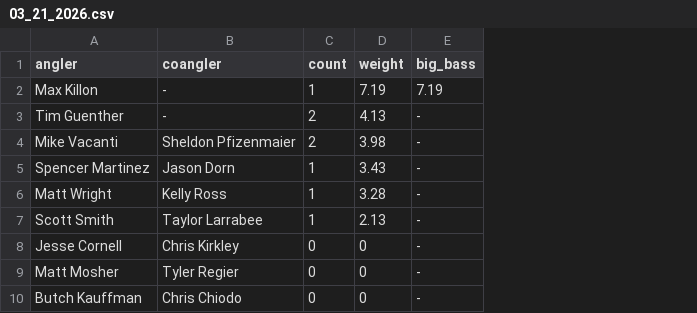
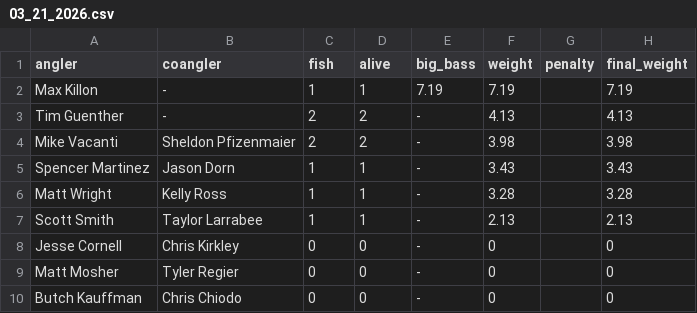
Before and after one commit to i70bassanglers/i70bassanglers.github.io, a CSV file: _data/club_results/03_21_2026.csv, drawn as a sheet; the diff names each change by its address in the sheet, - before the commit and + after, or states it on an @@ line.

Commit message:
update results format and add new results

```diff
--- a/_data/club_results/03_21_2026.csv
+++ b/_data/club_results/03_21_2026.csv
+column F (weight), rows 2-10: 7.19 | 4.13 | 3.98 | 3.43 | 3.28 | 2.13 | 0 | 0 | 0
+column G (penalty), empty
+column H (final_weight), rows 2-10: 7.19 | 4.13 | 3.98 | 3.43 | 3.28 | 2.13 | 0 | 0 | 0
-C1: count
+C1: fish
-D1: weight
+D1: alive
-D2 (alive): 7.19
+D2 (alive): 1
-D3 (alive): 4.13
+D3 (alive): 2
-D4 (alive): 3.98
+D4 (alive): 2
-D5 (alive): 3.43
+D5 (alive): 1
-D6 (alive): 3.28
+D6 (alive): 1
-D7 (alive): 2.13
+D7 (alive): 1
```
Also changed, not shown: 13 other files.
